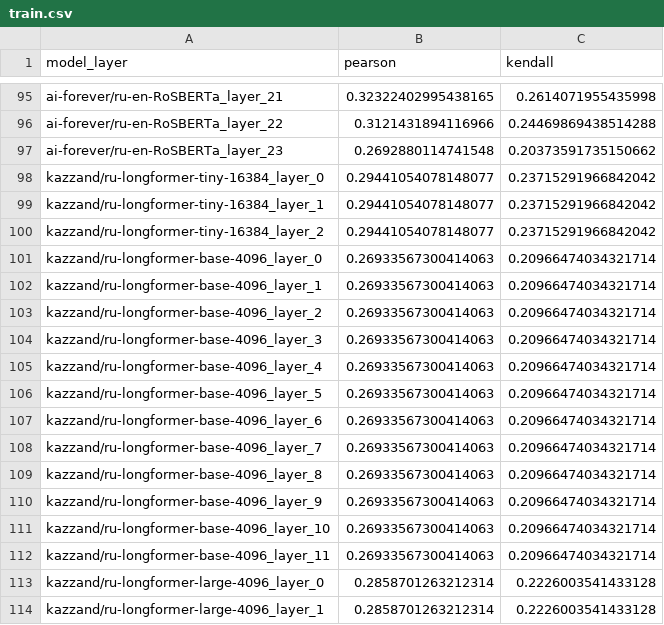
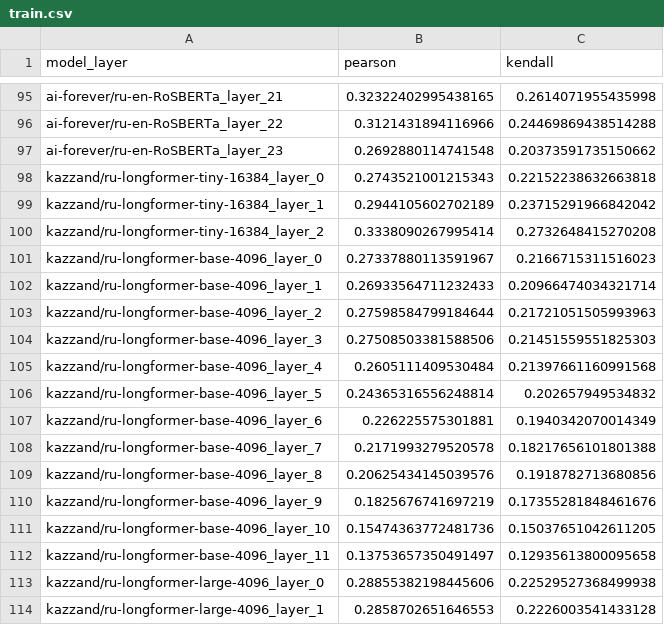
Before and after one commit to SibNN/ru_bert_score_research, a CSV file: ru_correlations/yandexgpt/reviews_russian/train.csv, drawn as a sheet; only a part is shown, gaps mark what is left out; the diff covers the shown part only.

```diff
--- a/ru_correlations/yandexgpt/reviews_russian/train.csv
+++ b/ru_correlations/yandexgpt/reviews_russian/train.csv
@@ -97,18 +97,18 @@ ai-forever/ru-en-RoSBERTa_layer_22,0.3121431894116966,0.24469869438514288
 ai-forever/ru-en-RoSBERTa_layer_23,0.2692880114741548,0.20373591735150662
-kazzand/ru-longformer-tiny-16384_layer_0,0.29441054078148077,0.23715291966842042
-kazzand/ru-longformer-tiny-16384_layer_1,0.29441054078148077,0.23715291966842042
-kazzand/ru-longformer-tiny-16384_layer_2,0.29441054078148077,0.23715291966842042
-kazzand/ru-longformer-base-4096_layer_0,0.26933567300414063,0.20966474034321714
-kazzand/ru-longformer-base-4096_layer_1,0.26933567300414063,0.20966474034321714
-kazzand/ru-longformer-base-4096_layer_2,0.26933567300414063,0.20966474034321714
-kazzand/ru-longformer-base-4096_layer_3,0.26933567300414063,0.20966474034321714
-kazzand/ru-longformer-base-4096_layer_4,0.26933567300414063,0.20966474034321714
-kazzand/ru-longformer-base-4096_layer_5,0.26933567300414063,0.20966474034321714
-kazzand/ru-longformer-base-4096_layer_6,0.26933567300414063,0.20966474034321714
-kazzand/ru-longformer-base-4096_layer_7,0.26933567300414063,0.20966474034321714
-kazzand/ru-longformer-base-4096_layer_8,0.26933567300414063,0.20966474034321714
-kazzand/ru-longformer-base-4096_layer_9,0.26933567300414063,0.20966474034321714
-kazzand/ru-longformer-base-4096_layer_10,0.26933567300414063,0.20966474034321714
-kazzand/ru-longformer-base-4096_layer_11,0.26933567300414063,0.20966474034321714
-kazzand/ru-longformer-large-4096_layer_0,0.2858701263212314,0.2226003541433128
-kazzand/ru-longformer-large-4096_layer_1,0.2858701263212314,0.2226003541433128
+kazzand/ru-longformer-tiny-16384_layer_0,0.2743521001215343,0.22152238632663818
+kazzand/ru-longformer-tiny-16384_layer_1,0.2944105602702189,0.23715291966842042
+kazzand/ru-longformer-tiny-16384_layer_2,0.3338090267995414,0.2732648415270208
+kazzand/ru-longformer-base-4096_layer_0,0.27337880113591967,0.2166715311516023
+kazzand/ru-longformer-base-4096_layer_1,0.26933564711232433,0.20966474034321714
+kazzand/ru-longformer-base-4096_layer_2,0.27598584799184644,0.21721051505993963
+kazzand/ru-longformer-base-4096_layer_3,0.27508503381588506,0.21451559551825303
+kazzand/ru-longformer-base-4096_layer_4,0.2605111409530484,0.21397661160991568
+kazzand/ru-longformer-base-4096_layer_5,0.24365316556248814,0.202657949534832
+kazzand/ru-longformer-base-4096_layer_6,0.226225575301881,0.1940342070014349
+kazzand/ru-longformer-base-4096_layer_7,0.2171993279520578,0.18217656101801388
+kazzand/ru-longformer-base-4096_layer_8,0.20625434145039576,0.1918782713680856
+kazzand/ru-longformer-base-4096_layer_9,0.1825676741697219,0.17355281848461676
+kazzand/ru-longformer-base-4096_layer_10,0.15474363772481736,0.15037651042611205
+kazzand/ru-longformer-base-4096_layer_11,0.13753657350491497,0.12935613800095658
+kazzand/ru-longformer-large-4096_layer_0,0.28855382198445606,0.22529527368499938
+kazzand/ru-longformer-large-4096_layer_1,0.2858702651646553,0.2226003541433128
```
Also changed, not shown: 27 added rows and 44 edited cells elsewhere in this file, ru_correlations/yandexgpt/dialogsum_ru/test-00000-of-00001-2f13615b955ea947.csv, ru_correlations/yandexgpt/ru_simple_sent_eval/dev_sents.csv, 9 other files.
